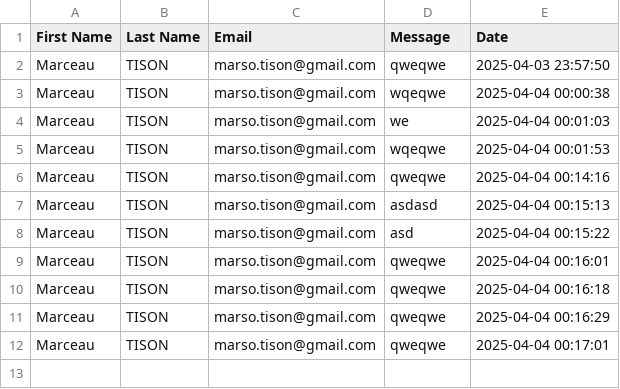
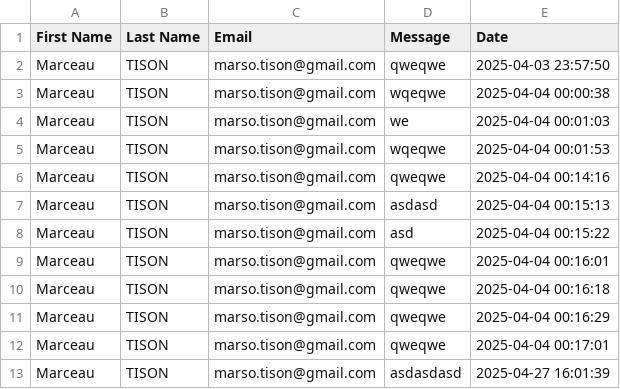
Before and after one commit to marsooooo/portfolio, a CSV file: messages.csv, drawn as a sheet; the diff names each change by its address in the sheet, - before the commit and + after, or states it on an @@ line.

```diff
--- a/messages.csv
+++ b/messages.csv
+row 13: Marceau | TISON | marso.tison@gmail.com | asdasdasd | 2025-04-27 16:01:39
```
Also changed, not shown: 4 other files.
